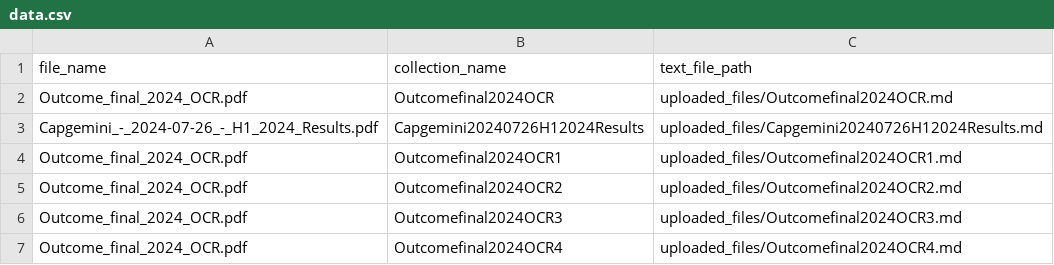
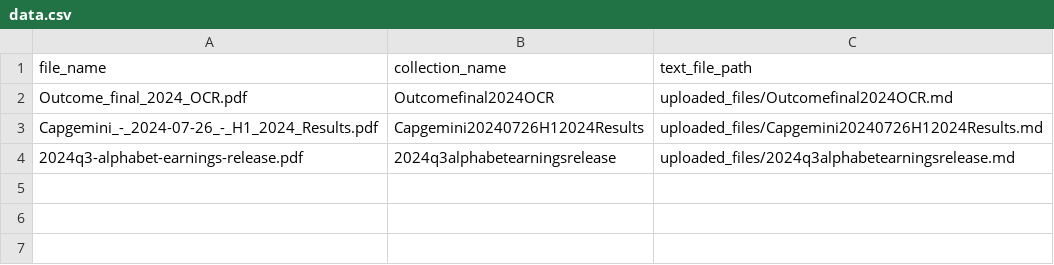
Before and after one commit to Rahil71/Reports-Analysis, a CSV file: flask-server/data.csv, drawn as a sheet.

```diff
--- a/flask-server/data.csv
+++ b/flask-server/data.csv
@@ -3,5 +3,2 @@ Outcome_final_2024_OCR.pdf,Outcomefinal2024OCR,uploaded_files/Outcomefinal2024OC
 Capgemini_-_2024-07-26_-_H1_2024_Results.pdf,Capgemini20240726H12024Results,uploaded_files/Capgemini20240726H12024Results.md
-Outcome_final_2024_OCR.pdf,Outcomefinal2024OCR1,uploaded_files/Outcomefinal2024OCR1.md
-Outcome_final_2024_OCR.pdf,Outcomefinal2024OCR2,uploaded_files/Outcomefinal2024OCR2.md
-Outcome_final_2024_OCR.pdf,Outcomefinal2024OCR3,uploaded_files/Outcomefinal2024OCR3.md
-Outcome_final_2024_OCR.pdf,Outcomefinal2024OCR4,uploaded_files/Outcomefinal2024OCR4.md
+2024q3-alphabet-earnings-release.pdf,2024q3alphabetearningsrelease,uploaded_files/2024q3alphabetearningsrelease.md
```
Also changed, not shown: 22 other files.
